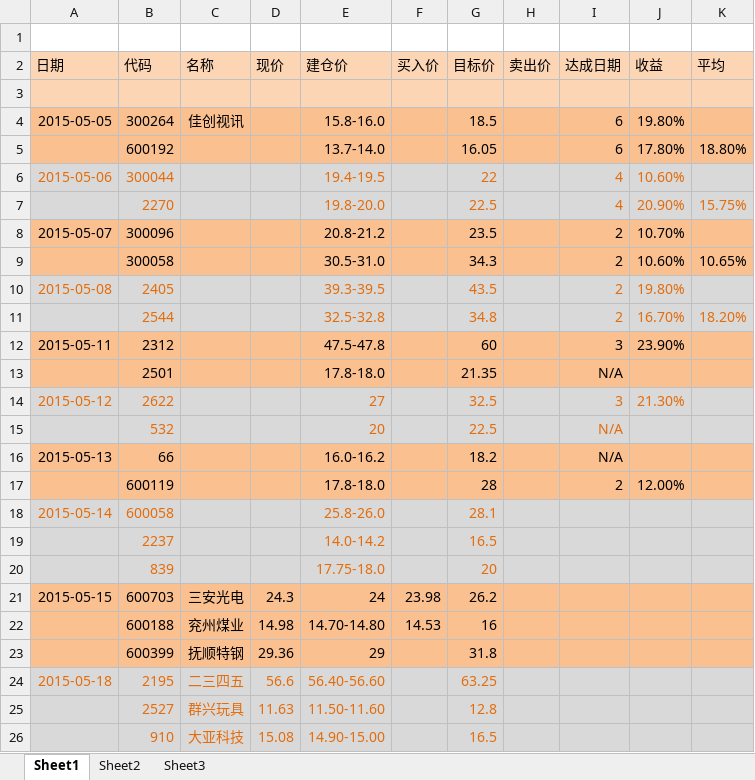
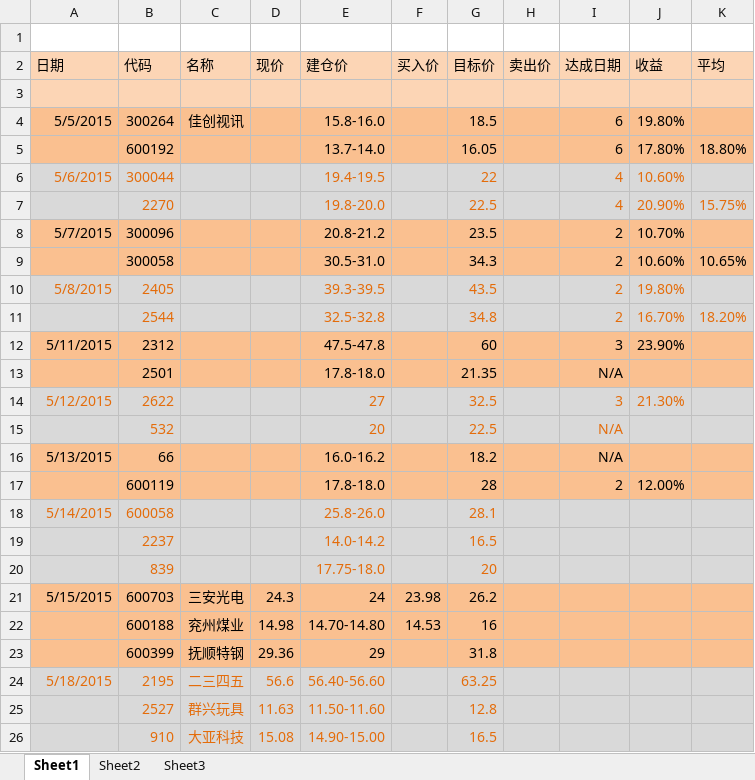
Before and after one commit to snower0428/Stock, an Excel workbook: Stock.xlsx, sheet Sheet1, drawn as a sheet; values as stored, in another font and other column widths than the file's, no borders; the diff names each change by its address in the sheet, - before the commit and + after, or states it on an @@ line.

Commit message:
update Stock
update Stock

```diff
--- a/Stock.xlsx (sheet Sheet1)
+++ b/Stock.xlsx (sheet Sheet1)
-A4 (日期): 2015-05-05
+A4 (日期): 5/5/2015
-A6 (日期): 2015-05-06
+A6 (日期): 5/6/2015
-A8 (日期): 2015-05-07
+A8 (日期): 5/7/2015
-A10 (日期): 2015-05-08
+A10 (日期): 5/8/2015
-A12 (日期): 2015-05-11
+A12 (日期): 5/11/2015
-A14 (日期): 2015-05-12
+A14 (日期): 5/12/2015
-A16 (日期): 2015-05-13
+A16 (日期): 5/13/2015
-A18 (日期): 2015-05-14
+A18 (日期): 5/14/2015
-A21 (日期): 2015-05-15
+A21 (日期): 5/15/2015
-A24 (日期): 2015-05-18
+A24 (日期): 5/18/2015
```
